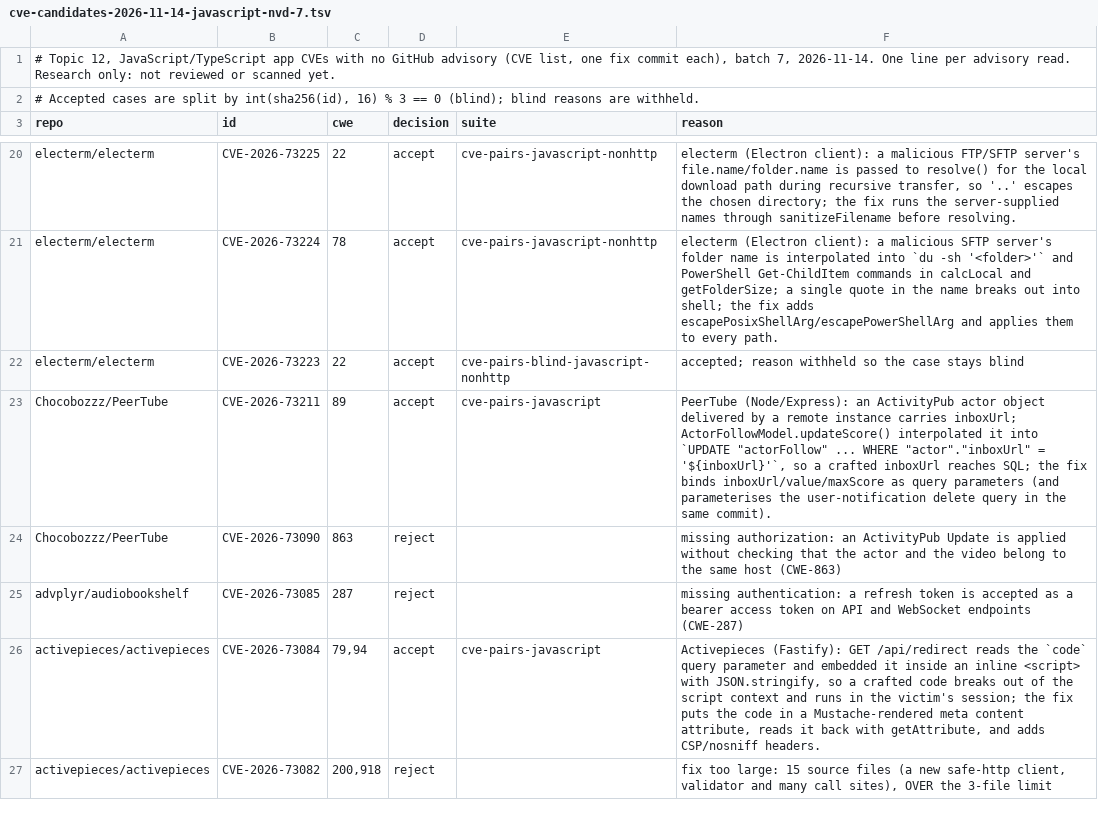
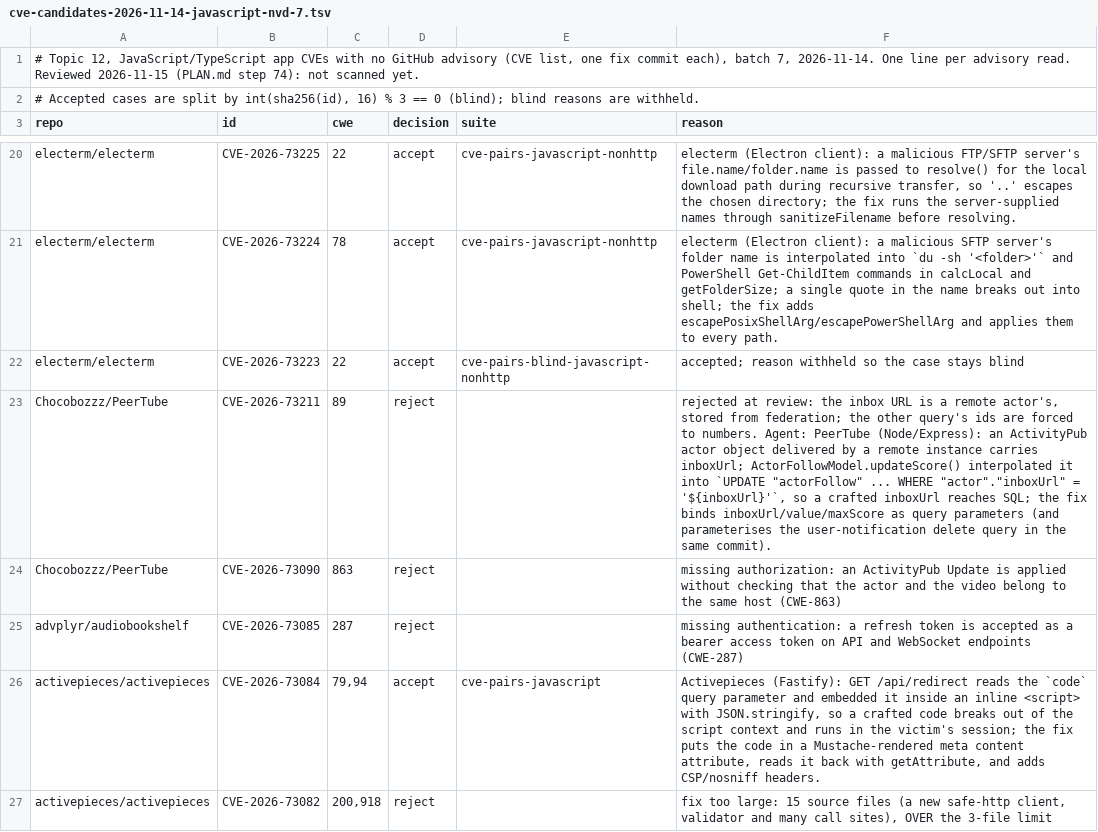
Before and after one commit to shwan-ps5/codewatch, a TSV file: benchmarks/cve-candidates-2026-11-14-javascript-nvd-7.tsv, drawn as a sheet; only a part is shown, gaps mark what is left out; the diff covers the shown part only.

```diff
--- a/benchmarks/cve-candidates-2026-11-14-javascript-nvd-7.tsv
+++ b/benchmarks/cve-candidates-2026-11-14-javascript-nvd-7.tsv
@@ -1,2 +1,2 @@
-# Topic 12, JavaScript/TypeScript app CVEs with no GitHub advisory (CVE list, one fix commit each), batch 7, 2026-11-14. One line per advisory read. Research only: not reviewed or scanned yet.
+# Topic 12, JavaScript/TypeScript app CVEs with no GitHub advisory (CVE list, one fix commit each), batch 7, 2026-11-14. One line per advisory read. Reviewed 2026-11-15 (PLAN.md step 74): not scanned yet.
 # Accepted cases are split by int(sha256(id), 16) % 3 == 0 (blind); blind reasons are withheld.
@@ -22,3 +22,3 @@ electerm/electerm	CVE-2026-73224	78	accept	cve-pairs-javascript-nonhttp	electerm
 electerm/electerm	CVE-2026-73223	22	accept	cve-pairs-blind-javascript-nonhttp	accepted; reason withheld so the case stays blind
-Chocobozzz/PeerTube	CVE-2026-73211	89	accept	cve-pairs-javascript	PeerTube (Node/Express): an ActivityPub actor object delivered by a remote instance carries inboxUrl; ActorFollowModel.updateScore() interpolated it into `UPDATE "actorFollow" ... WHERE "actor"."inboxUrl" = '${inboxUrl}'`, so a crafted inboxUrl reaches SQL; the fix binds inboxUrl/value/maxScore as query parameters (and parameterises the user-notification delete query in the same commit).
+Chocobozzz/PeerTube	CVE-2026-73211	89	reject		rejected at review: the inbox URL is a remote actor's, stored from federation; the other query's ids are forced to numbers. Agent: PeerTube (Node/Express): an ActivityPub actor object delivered by a remote instance carries inboxUrl; ActorFollowModel.updateScore() interpolated it into `UPDATE "actorFollow" ... WHERE "actor"."inboxUrl" = '${inboxUrl}'`, so a crafted inboxUrl reaches SQL; the fix binds inboxUrl/value/maxScore as query parameters (and parameterises the user-notification delete query in the same commit).
 Chocobozzz/PeerTube	CVE-2026-73090	863	reject		missing authorization: an ActivityPub Update is applied without checking that the actor and the video belong to the same host (CWE-863)
```
Also changed, not shown: 12 edited cells elsewhere in this file, benchmarks/cve-candidates-2026-11-14-javascript-nvd-10.tsv, benchmarks/cve-candidates-2026-11-14-javascript-nvd-11.tsv, 15 other files.
